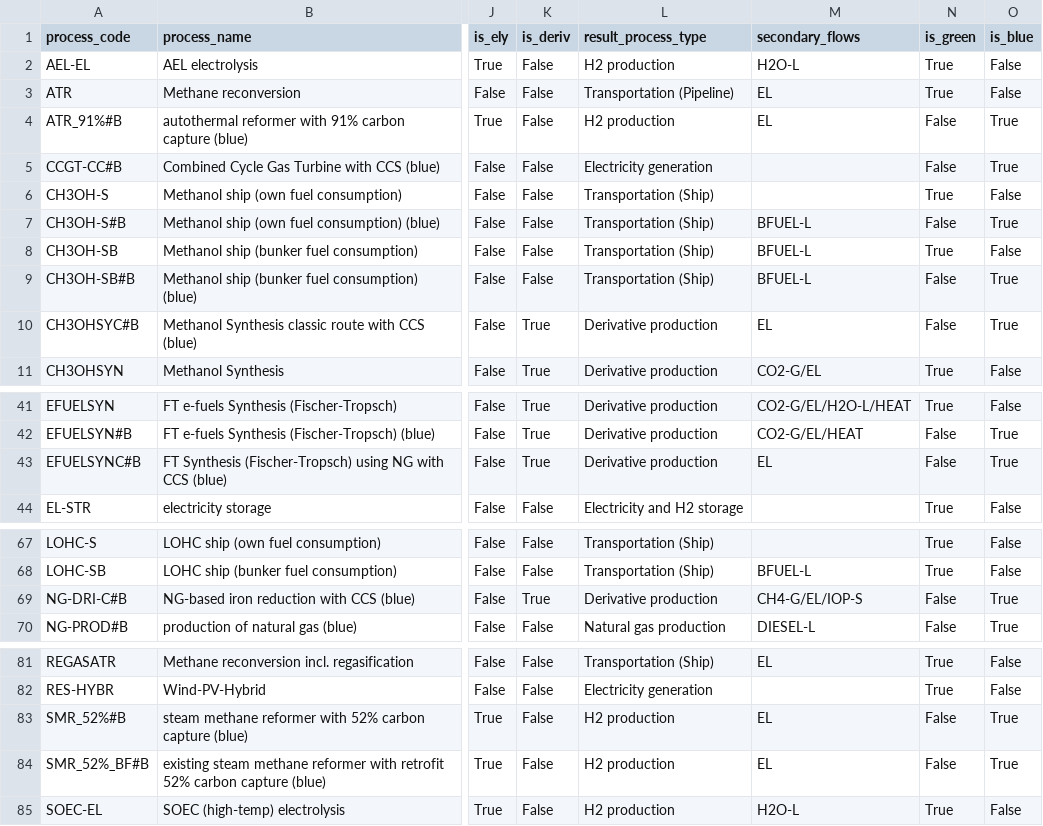
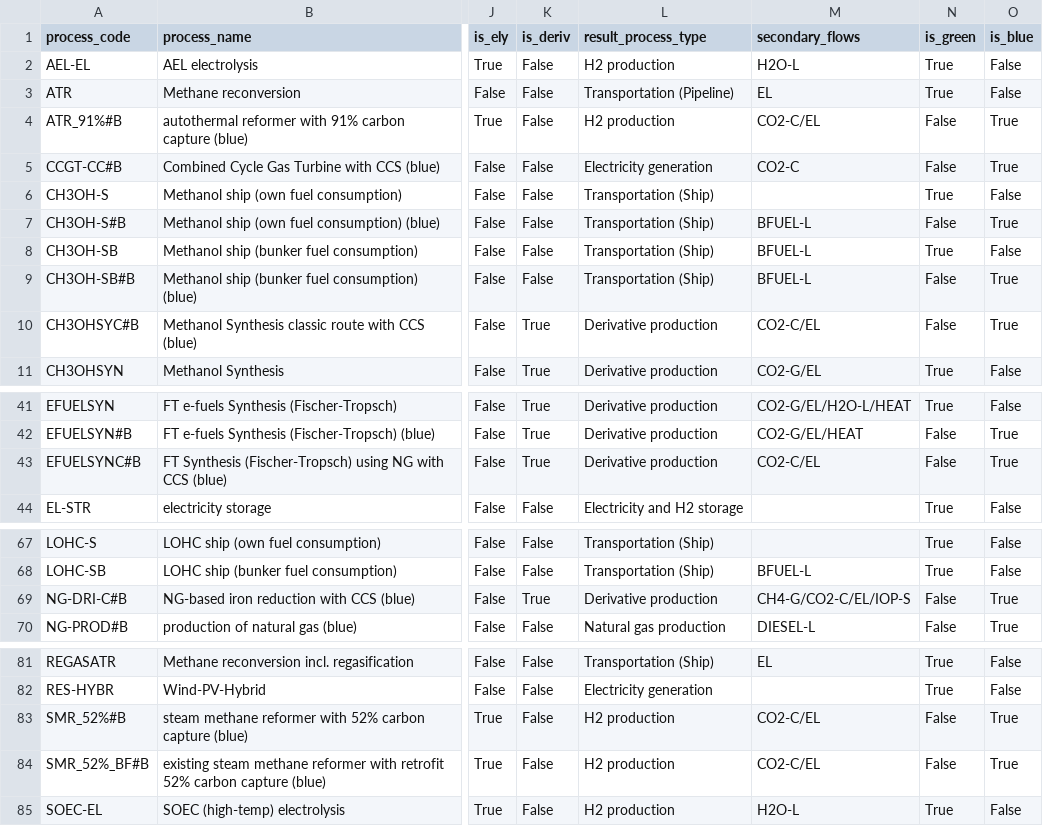
Before and after one commit to agoenergy/ptx-boa, a CSV file: ptxboa/static/dim_process.csv, drawn as a sheet; only a part is shown, gaps mark what is left out; the diff names each change by its address in the sheet, - before the commit and + after, or states it on an @@ line.

```diff
--- a/ptxboa/static/dim_process.csv
+++ b/ptxboa/static/dim_process.csv
-M4 (secondary_flows): EL
+M4 (secondary_flows): CO2-C/EL
-M5 (secondary_flows): (empty)
+M5 (secondary_flows): CO2-C
-M10 (secondary_flows): EL
+M10 (secondary_flows): CO2-C/EL
-M43 (secondary_flows): EL
+M43 (secondary_flows): CO2-C/EL
-M69 (secondary_flows): CH4-G/EL/IOP-S
+M69 (secondary_flows): CH4-G/CO2-C/EL/IOP-S
-M83:M84 (secondary_flows): EL
+M83:M84 (secondary_flows): CO2-C/EL
```
Also changed, not shown: 5 other files.
